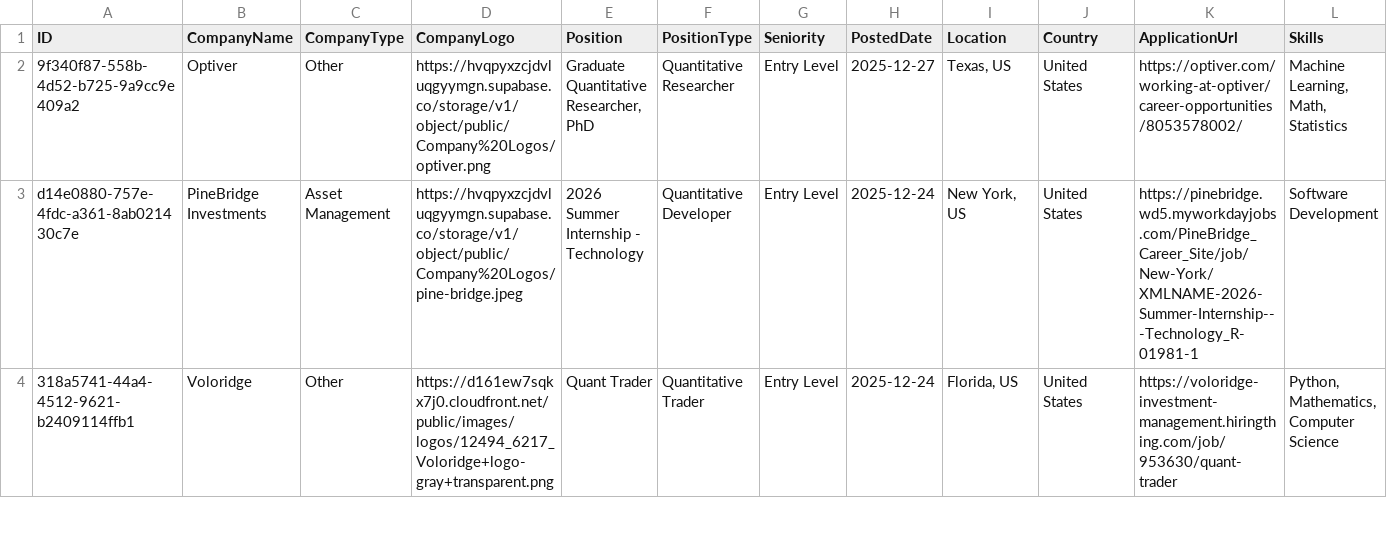
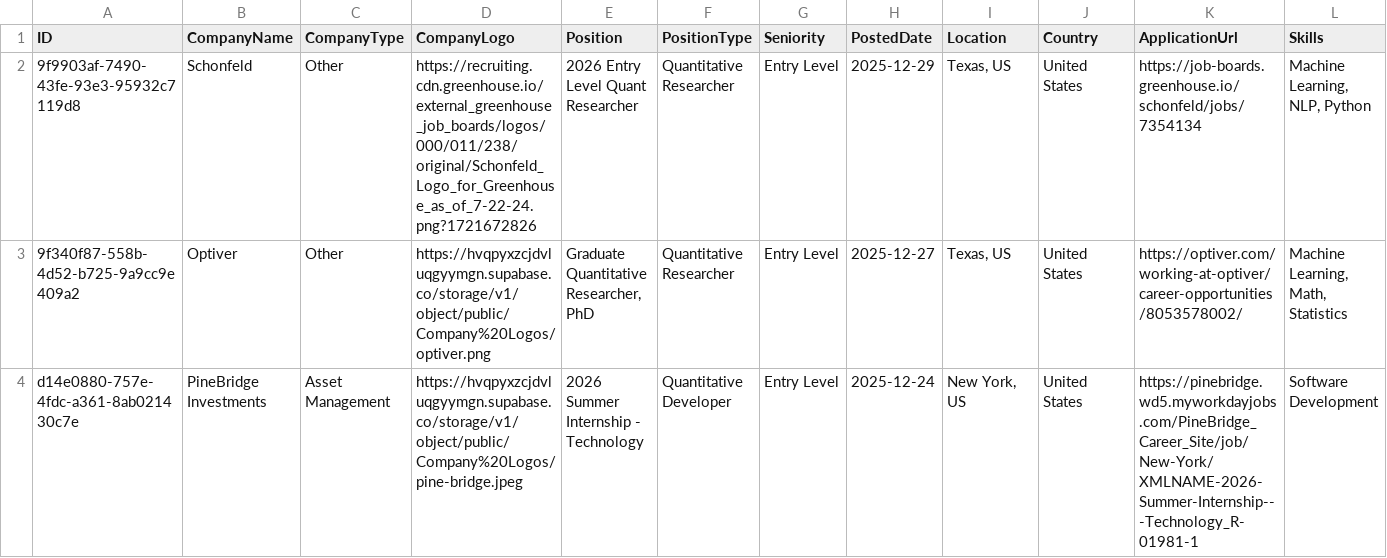
Before and after one commit to ibrahimmudassar/AutoOpenQuant, a CSV file: data.csv, drawn as a sheet; only a part is shown; the shorter side is filled out with more unchanged rows; rows hold the shown columns only; the diff names each change by its address in the sheet, - before the commit and + after, or states it on an @@ line.

Commit message:
GitHub Actions Bot

```diff
--- a/data.csv
+++ b/data.csv
+row 2: 9f9903af-7490-43fe-93e3-95932c7119d8 | Schonfeld | Other | https://recruiting.cdn.greenhouse.io/external_greenhouse_job_boards/logos/000/011/238/original/Schonfeld_Logo_for_Greenhouse_as_of_7-22-24.png?1721672826 | 2026 Entry Level Quant Researcher | Quantitative Researcher | Entry Level | 2025-12-29 | Texas, US | United States | https://job-boards.greenhouse.io/schonfeld/jobs/7354134 | Machine Learning, NLP, Python
```
